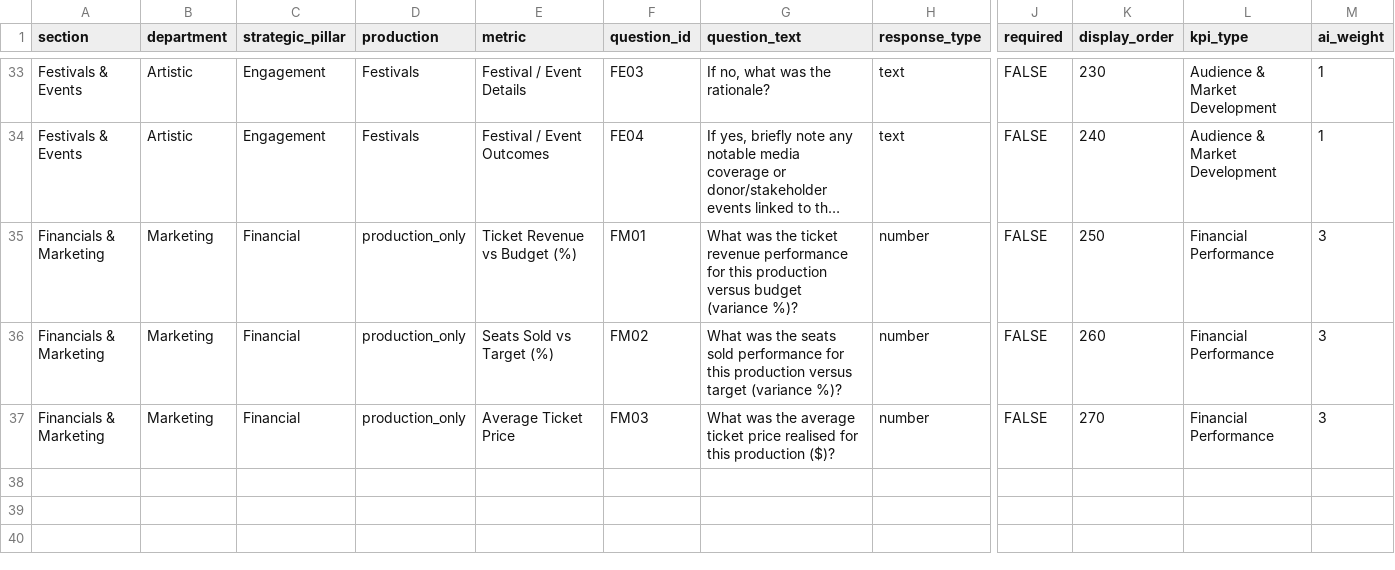
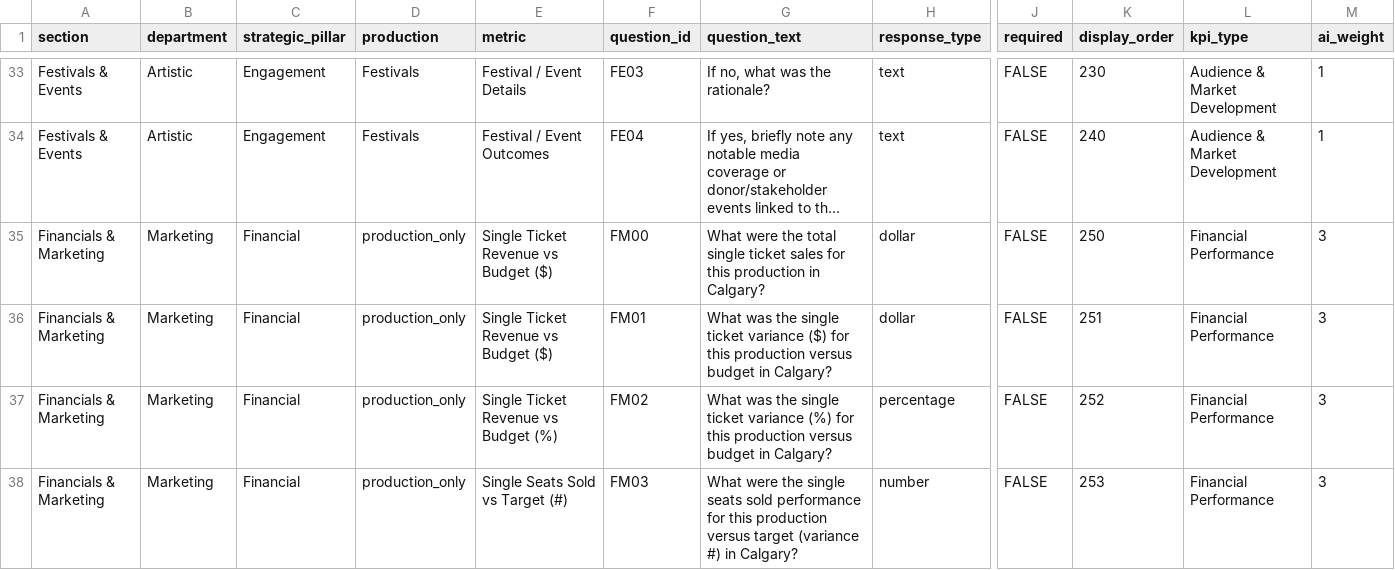
Before and after one commit to chrisrobingeorge-ai/scorecard, a CSV file: data/artistic_scorecard_questions.csv, drawn as a sheet; only a part is shown, gaps mark what is left out; long unchanged cells end in …; addresses are those after the commit; rows hold the shown columns only; the diff covers the shown part only; the diff names each change by its address in the sheet, - before the commit and + after, or states it on an @@ line.

Commit message:
Add financial metrics for single ticket sales

```diff
--- a/data/artistic_scorecard_questions.csv
+++ b/data/artistic_scorecard_questions.csv
-E35 (metric): Ticket Revenue vs Budget (%)
+E35 (metric): Single Ticket Revenue vs Budget ($)
-F35 (question_id): FM01
+F35 (question_id): FM00
-G35 (question_text): What was the ticket revenue performance for this production versus budget (variance %)?
+G35 (question_text): What were the total single ticket sales for this production in Calgary?
-H35 (response_type): number
+H35 (response_type): dollar
+row 36: Financials & Marketing | Marketing | Financial | production_only | Single Ticket Revenue vs Budget ($) | FM01 | What was the single ticket variance ($) for this production versus budget in Calgary? | dollar | FALSE | 251 | Financial Performance | 3
-E37 (metric): Seats Sold vs Target (%)
+E37 (metric): Single Ticket Revenue vs Budget (%)
-G37 (question_text): …was the seats sold performance for this production versus target (variance %)?
+G37 (question_text): …was the single ticket variance (%) for this production versus budget in Calgary?
-H37 (response_type): number
+H37 (response_type): percentage
-K37 (display_order): 260
+K37 (display_order): 252
-E38 (metric): Average Ticket Price
+E38 (metric): Single Seats Sold vs Target (#)
-G38 (question_text): What was the average ticket price realised for this production ($)?
+G38 (question_text): What were the single seats sold performance for this production versus target (variance #) in Calgary?
-K38 (display_order): 270
+K38 (display_order): 253
```
Also changed, not shown: 12 added rows elsewhere in this file.
